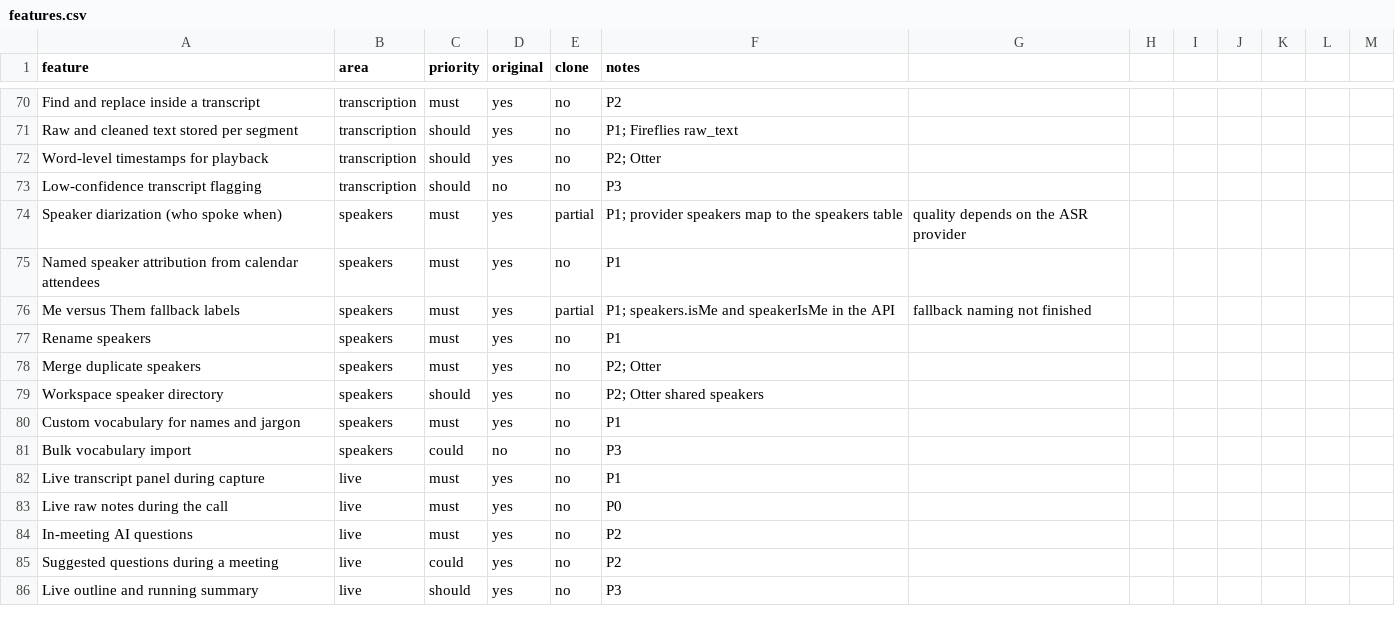
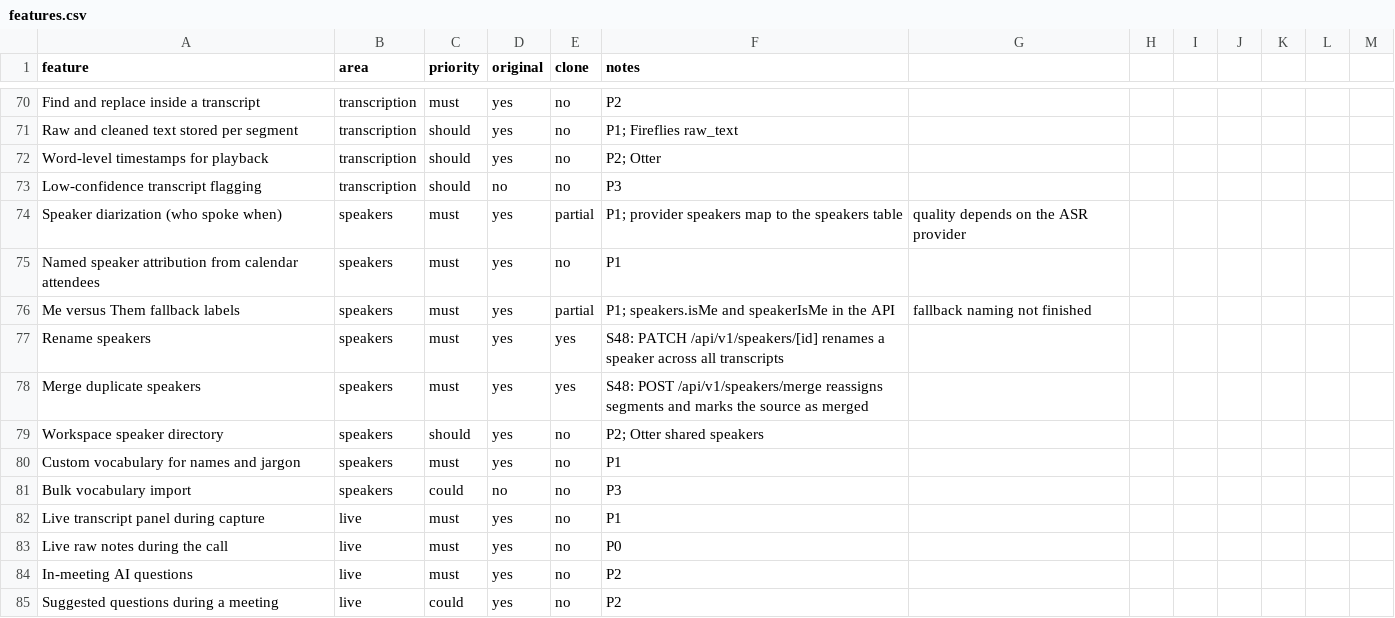
Before and after one commit to arjav1181/click, a CSV file: replica/features.csv, drawn as a sheet; only a part is shown, gaps mark what is left out; the shorter side is filled out with more unchanged rows.

Commit message:
build: S48 speaker management

```diff
--- a/replica/features.csv
+++ b/replica/features.csv
@@ -76,4 +76,4 @@ Named speaker attribution from calendar attendees,speakers,must,yes,no,P1
 Me versus Them fallback labels,speakers,must,yes,partial,P1; speakers.isMe and speakerIsMe in the API, fallback naming not finished
-Rename speakers,speakers,must,yes,no,P1
-Merge duplicate speakers,speakers,must,yes,no,P2; Otter
+Rename speakers,speakers,must,yes,yes,S48: PATCH /api/v1/speakers/[id] renames a speaker across all transcripts
+Merge duplicate speakers,speakers,must,yes,yes,S48: POST /api/v1/speakers/merge reassigns segments and marks the source as merged
 Workspace speaker directory,speakers,should,yes,no,P2; Otter shared speakers
```
Also changed, not shown: 10 other files.
